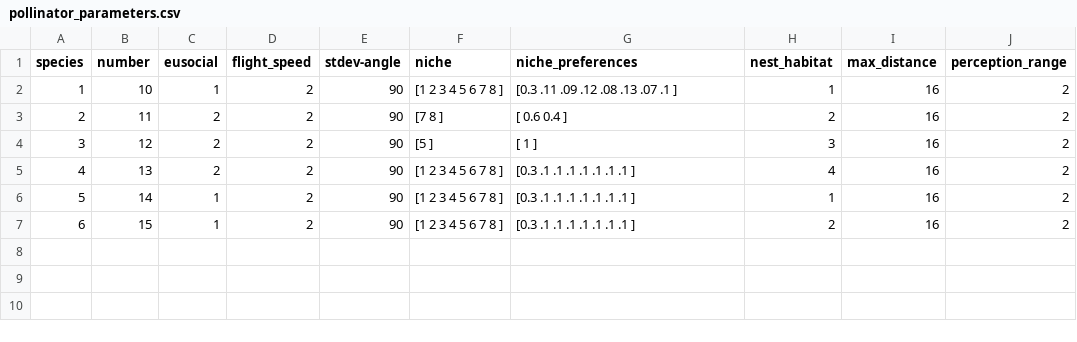
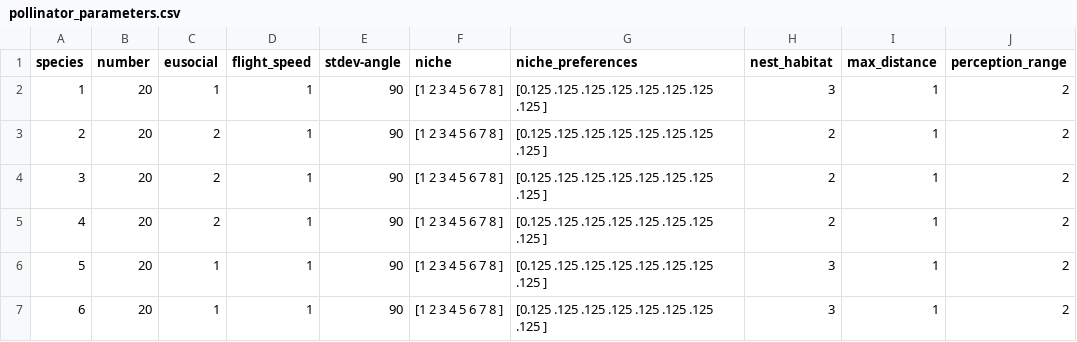
Before and after one commit to EcoComplex/pollinatorsNL, a CSV file: pollinator_parameters.csv, drawn as a sheet; only a part is shown; the diff names each change by its address in the sheet, - before the commit and + after, or states it on an @@ line.

```diff
--- a/pollinator_parameters.csv
+++ b/pollinator_parameters.csv
-B2 (number): 10
+B2 (number): 20
-D2:D7 (flight_speed): 2
+D2:D7 (flight_speed): 1
-G2 (niche_preferences): [0.3 .11 .09 .12 .08 .13 .07 .1 ]
+G2 (niche_preferences): [0.125 .125 .125 .125 .125 .125 .125 .125 ]
-H2 (nest_habitat): 1
+H2 (nest_habitat): 3
-I2:I7 (max_distance): 16
+I2:I7 (max_distance): 1
-B3 (number): 11
+B3 (number): 20
-F3 (niche): [7 8 ]
+F3 (niche): [1 2 3 4 5 6 7 8 ]
-G3 (niche_preferences): [ 0.6 0.4 ]
+G3 (niche_preferences): [0.125 .125 .125 .125 .125 .125 .125 .125 ]
-B4 (number): 12
+B4 (number): 20
-F4 (niche): [5 ]
+F4 (niche): [1 2 3 4 5 6 7 8 ]
-G4 (niche_preferences): [ 1 ]
+G4 (niche_preferences): [0.125 .125 .125 .125 .125 .125 .125 .125 ]
-H4 (nest_habitat): 3
+H4 (nest_habitat): 2
-B5 (number): 13
+B5 (number): 20
-G5:G7 (niche_preferences): [0.3 .1 .1 .1 .1 .1 .1 .1 ]
+G5:G7 (niche_preferences): [0.125 .125 .125 .125 .125 .125 .125 .125 ]
-H5 (nest_habitat): 4
+H5 (nest_habitat): 2
-B6 (number): 14
+B6 (number): 20
-H6 (nest_habitat): 1
+H6 (nest_habitat): 3
-B7 (number): 15
+B7 (number): 20
-H7 (nest_habitat): 2
+H7 (nest_habitat): 3
```
Also changed, not shown: plant_parameters.csv, 2 other files.
